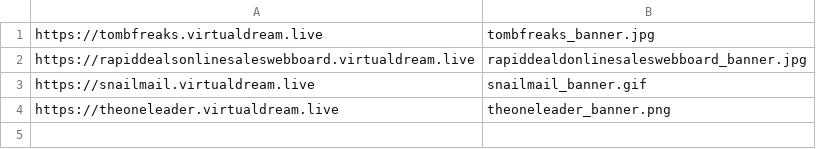
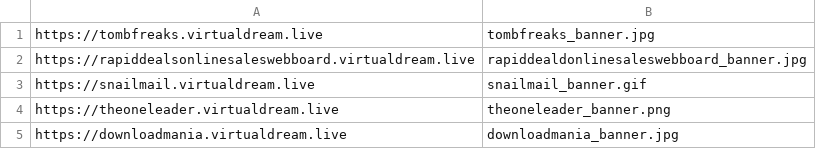
Before and after one commit to LinusKay/virtualdream.live, a CSV file: sites/advertising/banner/adverts.csv, drawn as a sheet.

Commit message:
Add downloadmania banner ad

```diff
--- a/sites/advertising/banner/adverts.csv
+++ b/sites/advertising/banner/adverts.csv
@@ -4 +4,2 @@ https://snailmail.virtualdream.live,snailmail_banner.gif
 https://theoneleader.virtualdream.live,theoneleader_banner.png
+https://downloadmania.virtualdream.live,downloadmania_banner.jpg
```
Also changed, not shown: 1 other file.
